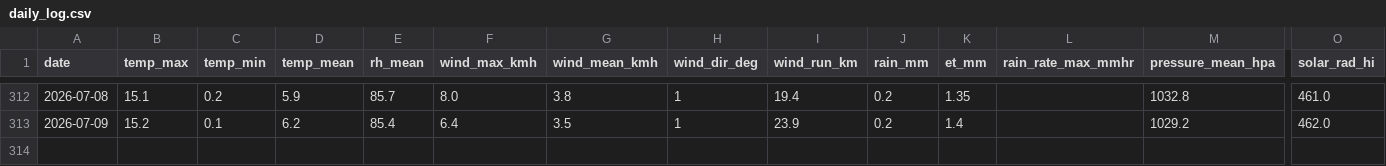
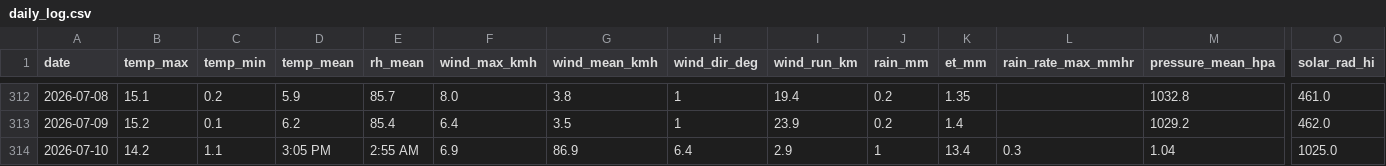
Before and after one commit to Bidgee182/wwcc-weather-page, a CSV file: data/daily_log.csv, drawn as a sheet; only a part is shown, gaps mark what is left out; rows hold the shown columns only; the diff names each change by its address in the sheet, - before the commit and + after, or states it on an @@ line.

Commit message:
Daily log 2026-07-10

```diff
--- a/data/daily_log.csv
+++ b/data/daily_log.csv
+row 314: 2026-07-10 | 14.2 | 1.1 | 3:05 PM | 2:55 AM | 6.9 | 86.9 | 6.4 | 2.9 | 1 | 13.4 | 0.3 | 1.04 | 1025.0
```
Also changed, not shown: 1 other file.
